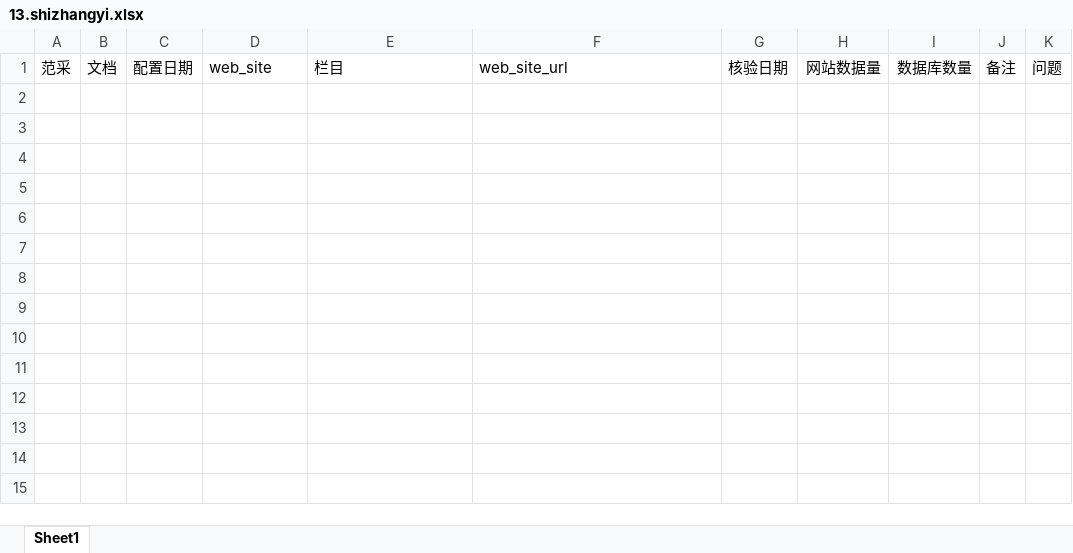
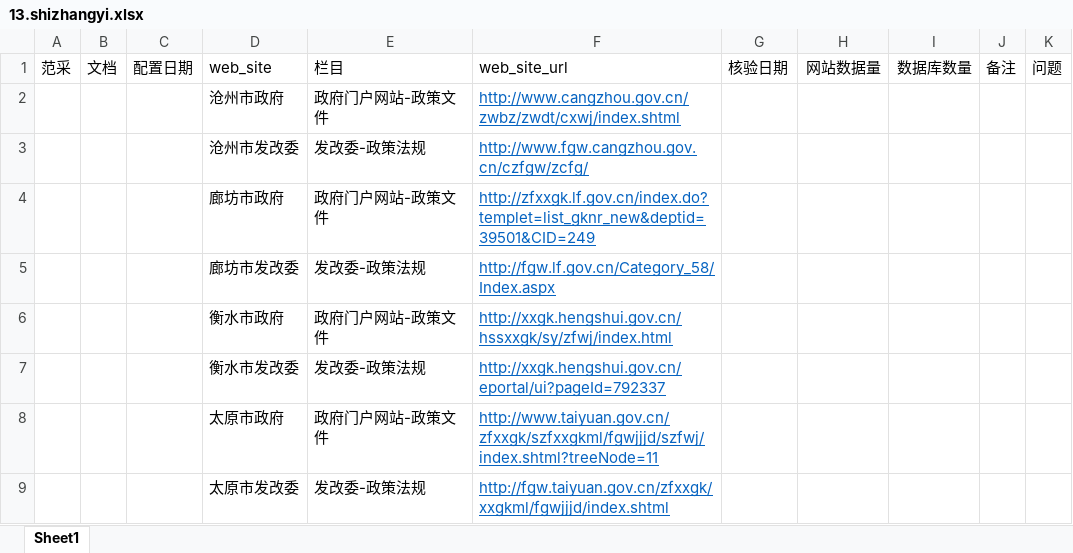
Before and after one commit to IndependenceWXT/xinhua, an Excel workbook: verification/13.shizhangyi.xlsx, sheet Sheet1, drawn as a sheet; values as stored, in another font and other column widths than the file's, no borders; charts and pictures not drawn; the diff names each change by its address in the sheet, - before the commit and + after, or states it on an @@ line.

```diff
--- a/verification/13.shizhangyi.xlsx (sheet Sheet1)
+++ b/verification/13.shizhangyi.xlsx (sheet Sheet1)
+row 2:  |  |  | 沧州市政府 | 政府门户网站-政策文件 | http://www.cangzhou.gov.cn/zwbz/zwdt/cxwj/index.shtml
+row 3:  |  |  | 沧州市发改委 | 发改委-政策法规 | http://www.fgw.cangzhou.gov.cn/czfgw/zcfg/
+row 4:  |  |  | 廊坊市政府 | 政府门户网站-政策文件 | http://zfxxgk.lf.gov.cn/index.do?templet=list_gknr_new&deptid=39501&CID=249
+row 5:  |  |  | 廊坊市发改委 | 发改委-政策法规 | http://fgw.lf.gov.cn/Category_58/Index.aspx
+row 6:  |  |  | 衡水市政府 | 政府门户网站-政策文件 | http://xxgk.hengshui.gov.cn/hssxxgk/sy/zfwj/index.html
+row 7:  |  |  | 衡水市发改委 | 发改委-政策法规 | http://xxgk.hengshui.gov.cn/eportal/ui?pageId=792337
+row 8:  |  |  | 太原市政府 | 政府门户网站-政策文件 | http://www.taiyuan.gov.cn/zfxxgk/szfxxgkml/fgwjjjd/szfwj/index.shtml?treeNode=11
+row 9:  |  |  | 太原市发改委 | 发改委-政策法规 | http://fgw.taiyuan.gov.cn/zfxxgk/xxgkml/fgwjjjd/index.shtml
```
Also changed, not shown: 5 other files.
